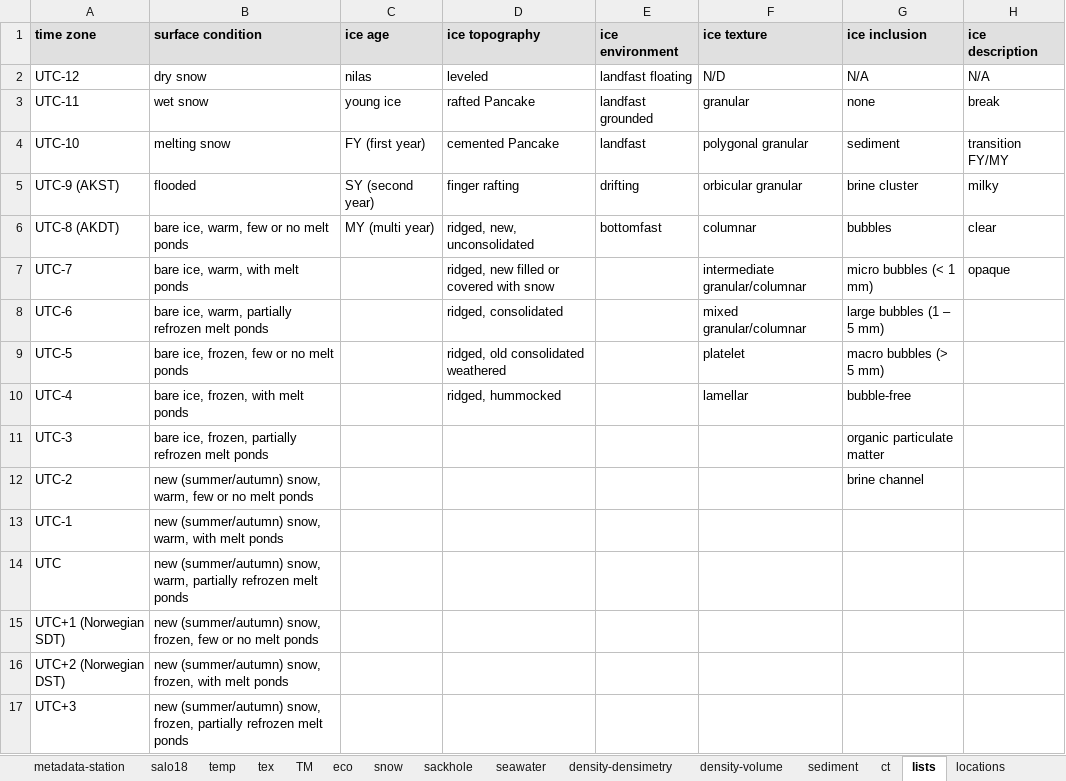
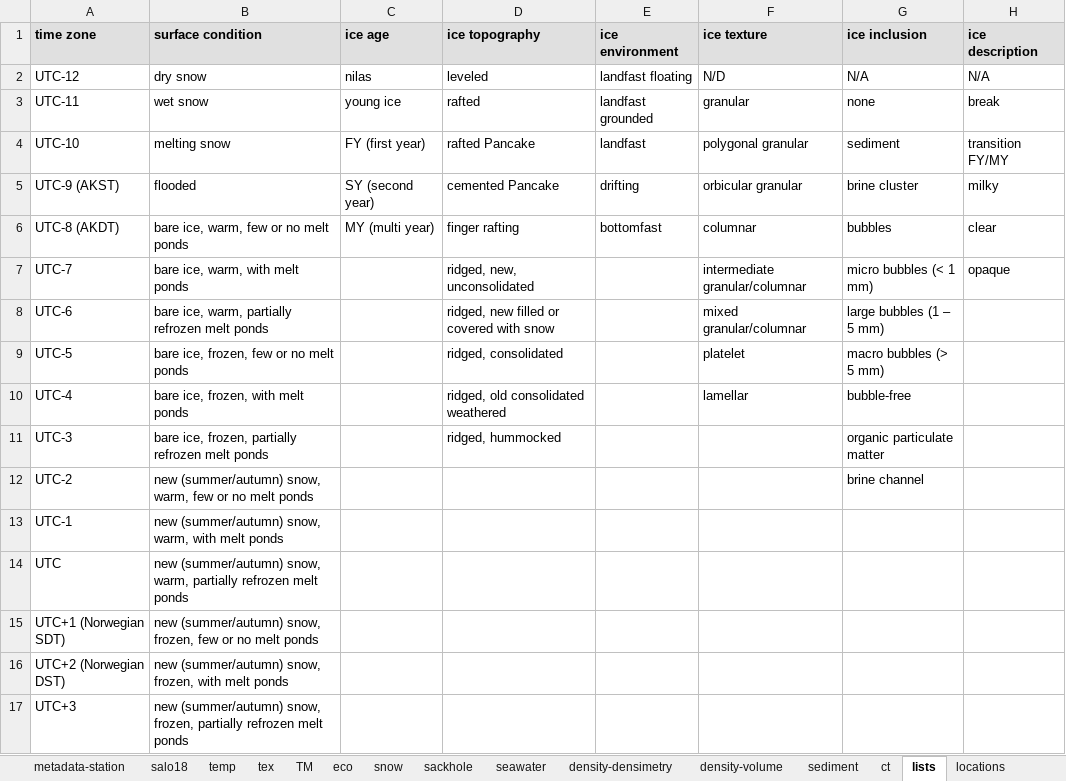
Before and after one commit to megavolts/PySIC, an Excel workbook: pysic/ressources/AAA_BB-YYYYXXZZ-N_P-1.4.6.xlsx, sheet lists, drawn as a sheet; only a part is shown; values as stored, in another font and other column widths than the file's, no borders; the diff names each change by its address in the sheet, - before the commit and + after, or states it on an @@ line.

```diff
--- a/pysic/ressources/AAA_BB-YYYYXXZZ-N_P-1.4.6.xlsx (sheet lists)
+++ b/pysic/ressources/AAA_BB-YYYYXXZZ-N_P-1.4.6.xlsx (sheet lists)
-D3 (ice topography): rafted Pancake
+D3 (ice topography): rafted
-D4 (ice topography): cemented Pancake
+D4 (ice topography): rafted Pancake
-D5 (ice topography): finger rafting
+D5 (ice topography): cemented Pancake
-D6 (ice topography): ridged, new, unconsolidated
+D6 (ice topography): finger rafting
-D7 (ice topography): ridged, new filled or covered with snow
+D7 (ice topography): ridged, new, unconsolidated
-D8 (ice topography): ridged, consolidated
+D8 (ice topography): ridged, new filled or covered with snow
-D9 (ice topography): ridged, old consolidated weathered
+D9 (ice topography): ridged, consolidated
-D10 (ice topography): ridged, hummocked
+D10 (ice topography): ridged, old consolidated weathered
-D11 (ice topography): (empty)
+D11 (ice topography): ridged, hummocked
```
Also changed, not shown: sheet snow, sheet salo18, sheet eco, sheet temp, 12 other files.
